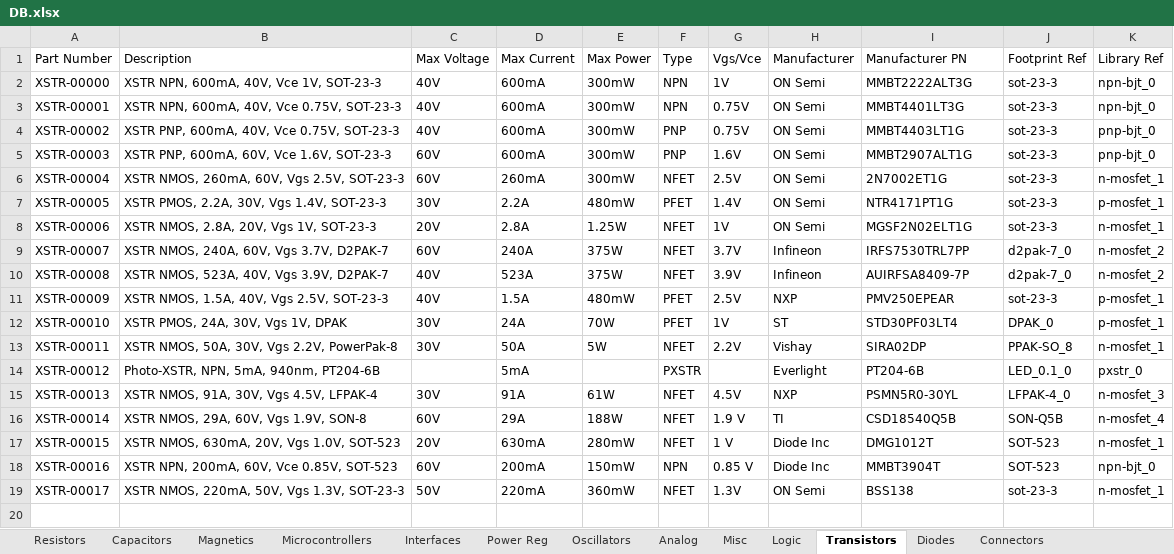
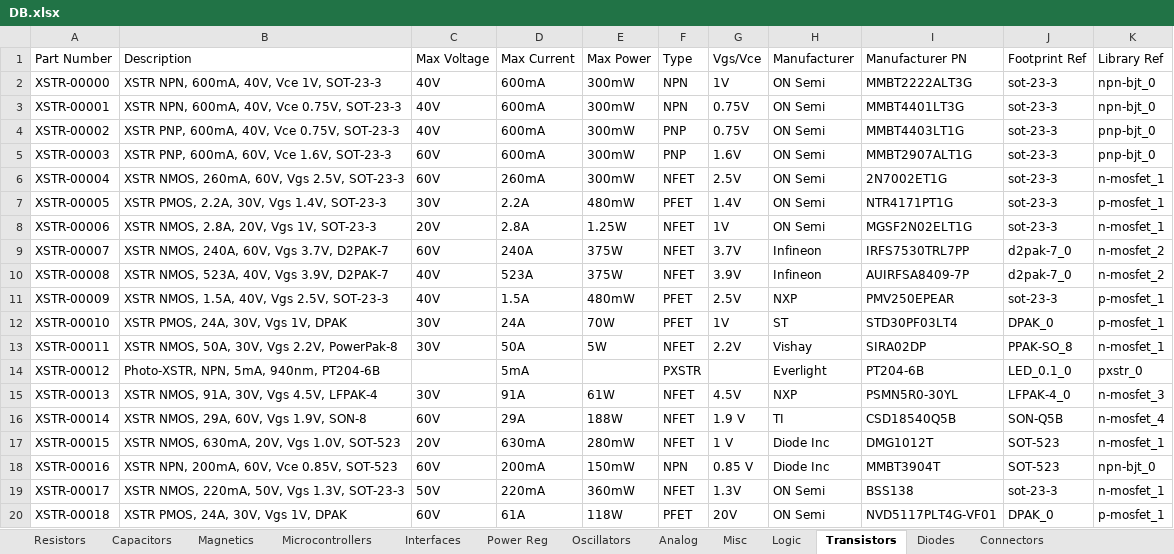
Before and after one commit to cwruRobotics/Altium_Central_Library, an Excel workbook: Library/Components/DB.xlsx, sheet Transistors, drawn as a sheet; values as stored, in another font and other column widths than the file's, no borders; the diff names each change by its address in the sheet, - before the commit and + after, or states it on an @@ line.

```diff
--- a/Library/Components/DB.xlsx (sheet Transistors)
+++ b/Library/Components/DB.xlsx (sheet Transistors)
+row 20: XSTR-00018 | XSTR PMOS, 24A, 30V, Vgs 1V, DPAK | 60V | 61A | 118W | PFET | 20V | ON Semi | NVD5117PLT4G-VF01 | DPAK_0 | p-mosfet_1
```
Also changed, not shown: sheet Capacitors, sheet Analog, 44 other files.
